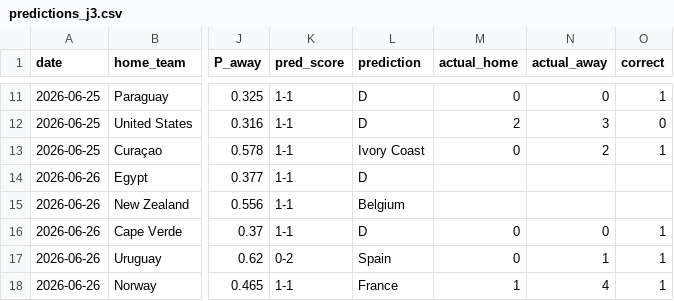
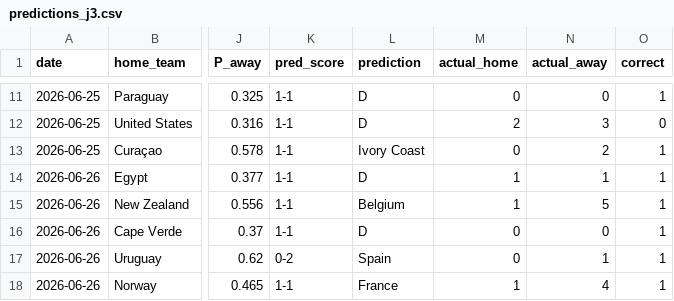
Before and after one commit to Hector2304/WC-Predictions, a CSV file: predictions_j3.csv, drawn as a sheet; only a part is shown, gaps mark what is left out; the diff names each change by its address in the sheet, - before the commit and + after, or states it on an @@ line.

```diff
--- a/predictions_j3.csv
+++ b/predictions_j3.csv
-M14:M15 (actual_home): (empty)
+M14:M15 (actual_home): 1
-N14 (actual_away): (empty)
+N14 (actual_away): 1
-O14:O15 (correct): (empty)
+O14:O15 (correct): 1
-N15 (actual_away): (empty)
+N15 (actual_away): 5
```
Also changed, not shown: international_results-master/mundial2026.csv, 1 other file.
